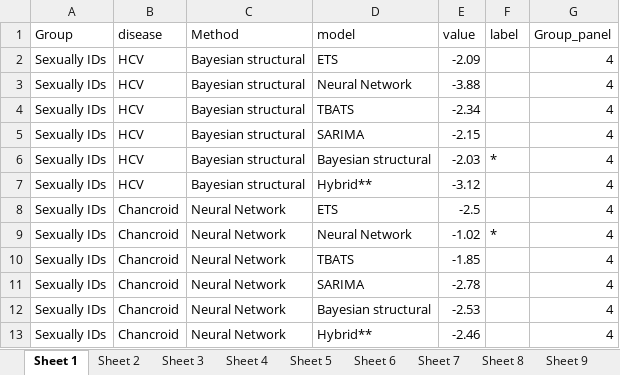
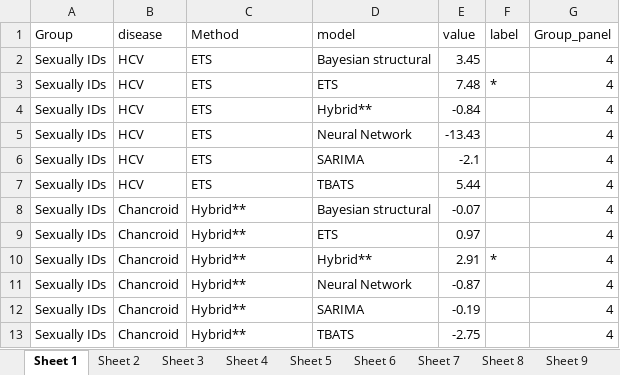
Before and after one commit to xmusphlkg/ID_TH, an Excel workbook: Outcome/Publish/figure_data/fig4.xlsx, sheet Sheet 1, drawn as a sheet; only a part is shown; values as stored, in another font and other column widths than the file's, no borders; the diff covers the shown part only; the diff names each change by its address in the sheet, - before the commit and + after, or states it on an @@ line.

Commit message:
Update best model forecast data and outputs
Updated multiple forecast CSV files and outcome data in the Appendix and Publish directories, reflecting new model outputs and predictions. Changes include revised forecast values, confidence intervals, and differences for diseases such as CA, Chancroid, and Dengue fever, as well as updated supporting R scripts and figure data.

```diff
--- a/Outcome/Publish/figure_data/fig4.xlsx (sheet Sheet 1)
+++ b/Outcome/Publish/figure_data/fig4.xlsx (sheet Sheet 1)
-C2:C7 (Method): Bayesian structural
+C2:C7 (Method): ETS
-D2 (model): ETS
+D2 (model): Bayesian structural
-E2 (value): -2.09
+E2 (value): 3.45
-D3 (model): Neural Network
+D3 (model): ETS
-E3 (value): -3.88
+E3 (value): 7.48
-F3 (label): (empty)
+F3 (label): *
-D4 (model): TBATS
+D4 (model): Hybrid**
-E4 (value): -2.34
+E4 (value): -0.84
-D5 (model): SARIMA
+D5 (model): Neural Network
-E5 (value): -2.15
+E5 (value): -13.43
-D6 (model): Bayesian structural
+D6 (model): SARIMA
-E6 (value): -2.03
+E6 (value): -2.1
-F6 (label): *
+F6 (label): (empty)
-D7 (model): Hybrid**
+D7 (model): TBATS
-E7 (value): -3.12
+E7 (value): 5.44
-C8:C13 (Method): Neural Network
+C8:C13 (Method): Hybrid**
-D8 (model): ETS
+D8 (model): Bayesian structural
-E8 (value): -2.5
+E8 (value): -0.07
-D9 (model): Neural Network
+D9 (model): ETS
-E9 (value): -1.02
+E9 (value): 0.97
-F9 (label): *
+F9 (label): (empty)
-D10 (model): TBATS
+D10 (model): Hybrid**
-E10 (value): -1.85
+E10 (value): 2.91
-F10 (label): (empty)
+F10 (label): *
-D11 (model): SARIMA
+D11 (model): Neural Network
-E11 (value): -2.78
+E11 (value): -0.87
-D12 (model): Bayesian structural
+D12 (model): SARIMA
-E12 (value): -2.53
+E12 (value): -0.19
-D13 (model): Hybrid**
+D13 (model): TBATS
-E13 (value): -2.46
+E13 (value): -2.75
```
Also changed, not shown: 390 edited cells elsewhere in this sheet, sheet Sheet 20, sheet Sheet 11, sheet Sheet 24, sheet Sheet 8, sheet Sheet 25, sheet Sheet 9, 12 more sheets, Outcome/Appendix/Best_model_outcome.xlsx, 24 other files.
